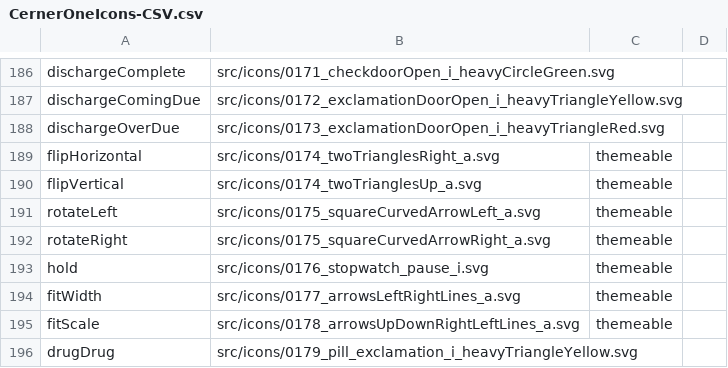
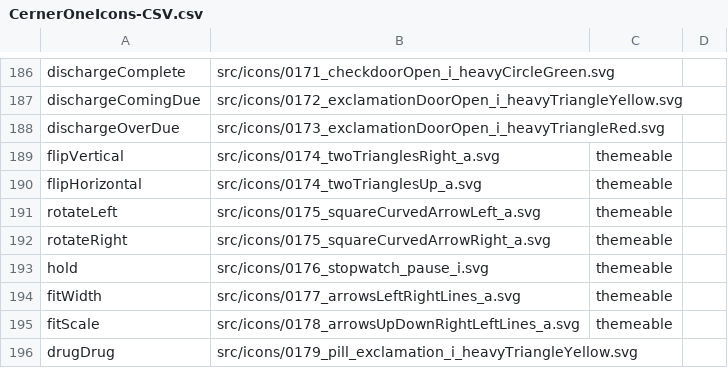
Before and after one commit to oracle-samples/one-cerner-style-icons, a CSV file: src/CernerOneIcons-CSV.csv, drawn as a sheet; only a part is shown, gaps mark what is left out.

Commit message:
Swapped 2 icon aliases
Swapped icons: flipHorizontal and flipVertical to accurately reflect
icon use.
	* flipVertical becomes 0174_twoTrianglesRight_a.svg
	* flipHorizontal becomes 0174_twoTrianglesUp_a.svg

```diff
--- a/src/CernerOneIcons-CSV.csv
+++ b/src/CernerOneIcons-CSV.csv
@@ -188,4 +188,4 @@ dischargeComingDue,src/icons/0172_exclamationDoorOpen_i_heavyTriangleYellow.svg,
 dischargeOverDue,src/icons/0173_exclamationDoorOpen_i_heavyTriangleRed.svg,,
-flipHorizontal,src/icons/0174_twoTrianglesRight_a.svg,themeable ,
-flipVertical,src/icons/0174_twoTrianglesUp_a.svg,themeable ,
+flipVertical,src/icons/0174_twoTrianglesRight_a.svg,themeable ,
+flipHorizontal,src/icons/0174_twoTrianglesUp_a.svg,themeable ,
 rotateLeft,src/icons/0175_squareCurvedArrowLeft_a.svg,themeable ,
```
Also changed, not shown: 2 other files.
